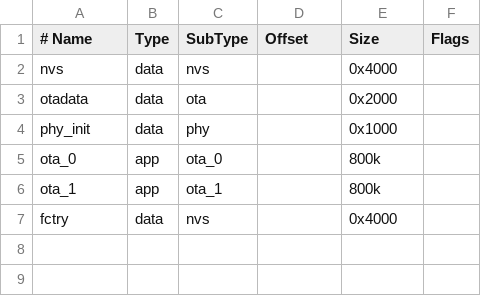
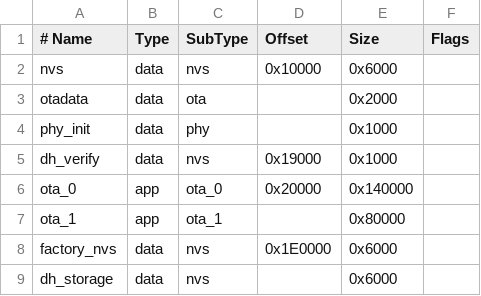
Before and after one commit to vaemc/wheat-esp-tools, a CSV file: src-tauri/partitions/temp.csv, drawn as a sheet; addresses are those after the commit; the diff names each change by its address in the sheet, - before the commit and + after, or states it on an @@ line.

```diff
--- a/src-tauri/partitions/temp.csv
+++ b/src-tauri/partitions/temp.csv
-D2 (Offset): (empty)
+D2 (Offset): 0x10000
-E2 (Size): 0x4000
+E2 (Size): 0x6000
+row 5: dh_verify | data | nvs | 0x19000 | 0x1000
-D6 (Offset): (empty)
+D6 (Offset): 0x20000
-E6 (Size): 800k
+E6 (Size): 0x140000
-E7 (Size): 800k
+E7 (Size): 0x80000
+row 8: factory_nvs | data | nvs | 0x1E0000 | 0x6000
-A9 (# Name): fctry
+A9 (# Name): dh_storage
-E9 (Size): 0x4000
+E9 (Size): 0x6000
```
Also changed, not shown: 9 other files.
